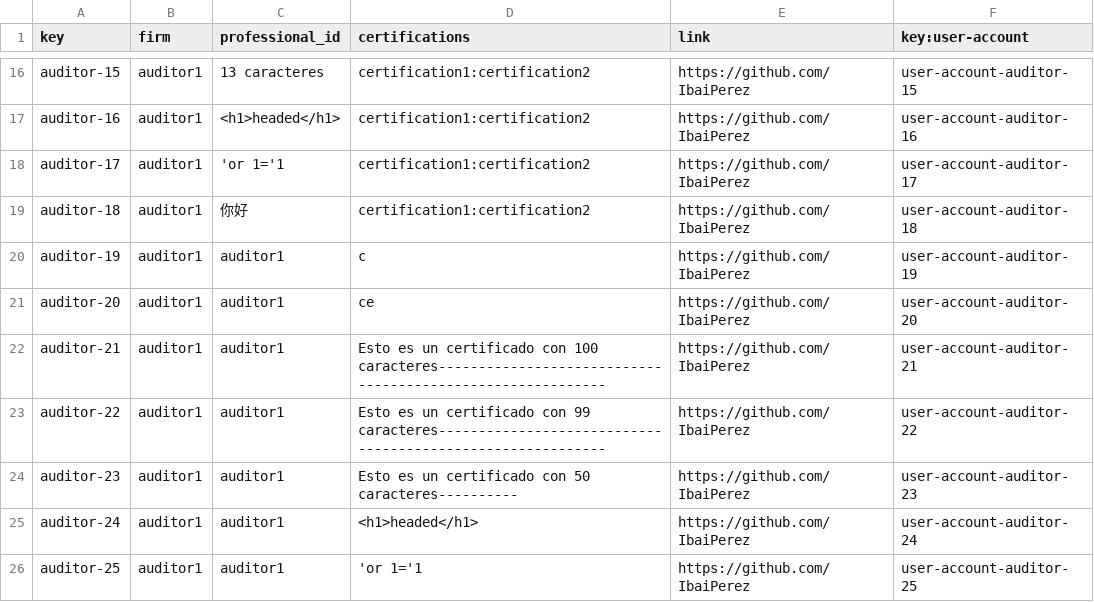
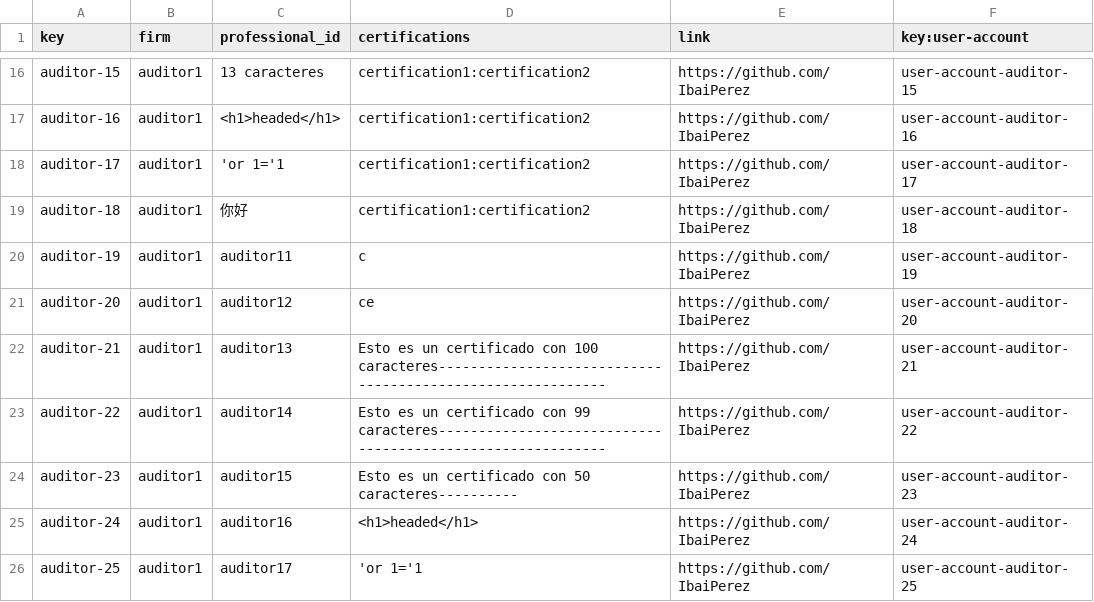
Before and after one commit to alvaroChico2408/Acme-SF-D04, a CSV file: src/main/webapp/WEB-INF/resources/sample-data/auditor.csv, drawn as a sheet; only a part is shown, gaps mark what is left out; the diff covers the shown part only.

```diff
--- a/src/main/webapp/WEB-INF/resources/sample-data/auditor.csv
+++ b/src/main/webapp/WEB-INF/resources/sample-data/auditor.csv
@@ -19,8 +19,8 @@ auditor-17,auditor1,'or 1='1,certification1:certification2,https://github.com/Ib
 auditor-18,auditor1,你好,certification1:certification2,https://github.com/IbaiPerez,user-account-auditor-18
-auditor-19,auditor1,auditor1,c,https://github.com/IbaiPerez,user-account-auditor-19
-auditor-20,auditor1,auditor1,ce,https://github.com/IbaiPerez,user-account-auditor-20
-auditor-21,auditor1,auditor1,Esto es un certificado con 100 caracteres-----------------------------------------------------------,https://github.com/IbaiPerez,user-account-auditor-21
-auditor-22,auditor1,auditor1,Esto es un certificado con 99 caracteres-----------------------------------------------------------,https://github.com/IbaiPerez,user-account-auditor-22
-auditor-23,auditor1,auditor1,Esto es un certificado con 50 caracteres----------,https://github.com/IbaiPerez,user-account-auditor-23
-auditor-24,auditor1,auditor1,<h1>headed</h1>,https://github.com/IbaiPerez,user-account-auditor-24
-auditor-25,auditor1,auditor1,'or 1='1,https://github.com/IbaiPerez,user-account-auditor-25
+auditor-19,auditor1,auditor11,c,https://github.com/IbaiPerez,user-account-auditor-19
+auditor-20,auditor1,auditor12,ce,https://github.com/IbaiPerez,user-account-auditor-20
+auditor-21,auditor1,auditor13,Esto es un certificado con 100 caracteres-----------------------------------------------------------,https://github.com/IbaiPerez,user-account-auditor-21
+auditor-22,auditor1,auditor14,Esto es un certificado con 99 caracteres-----------------------------------------------------------,https://github.com/IbaiPerez,user-account-auditor-22
+auditor-23,auditor1,auditor15,Esto es un certificado con 50 caracteres----------,https://github.com/IbaiPerez,user-account-auditor-23
+auditor-24,auditor1,auditor16,<h1>headed</h1>,https://github.com/IbaiPerez,user-account-auditor-24
+auditor-25,auditor1,auditor17,'or 1='1,https://github.com/IbaiPerez,user-account-auditor-25
```
Also changed, not shown: 16 edited cells elsewhere in this file, 8 other files.
